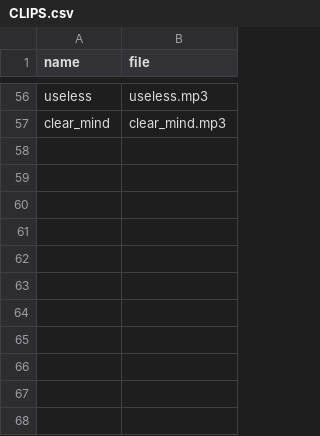
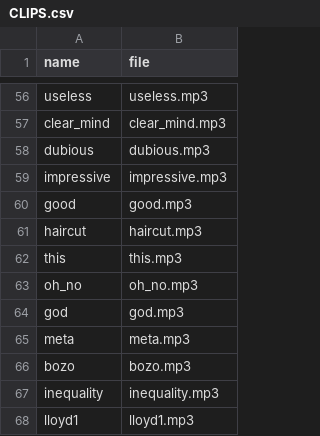
Before and after one commit to mattkosack/HissingChameleon, a CSV file: files/CLIPS.csv, drawn as a sheet; only a part is shown, gaps mark what is left out.

```diff
--- a/files/CLIPS.csv
+++ b/files/CLIPS.csv
@@ -57 +57,12 @@ useless,useless.mp3
 clear_mind,clear_mind.mp3
+dubious,dubious.mp3
+impressive,impressive.mp3
+good,good.mp3
+haircut,haircut.mp3
+this,this.mp3
+oh_no,oh_no.mp3
+god,god.mp3
+meta,meta.mp3
+bozo,bozo.mp3
+inequality,inequality.mp3
+lloyd1,lloyd1.mp3
```
Also changed, not shown: 11 other files.
